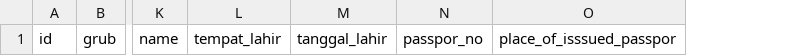
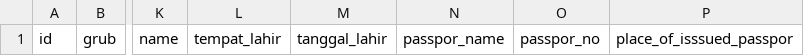
Before and after one commit to taufit23/rizkia_travel_admin, a CSV file: public/sample/sample_data.csv, drawn as a sheet; only a part is shown, gaps mark what is left out; the diff names each change by its address in the sheet, - before the commit and + after, or states it on an @@ line.

```diff
--- a/public/sample/sample_data.csv
+++ b/public/sample/sample_data.csv
+column N, row 1: passpor_name
```
Also changed, not shown: 27 other files.
